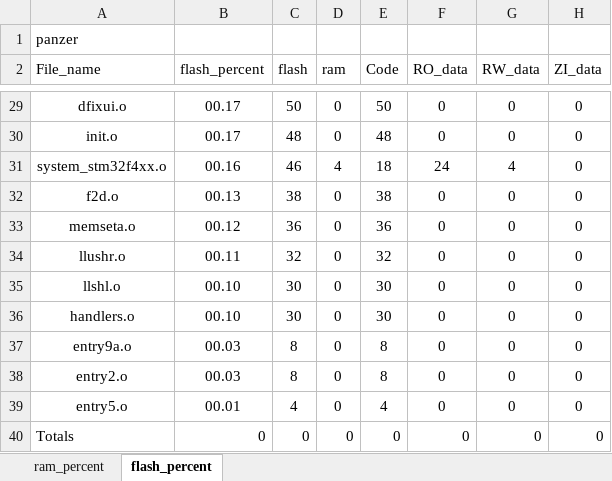
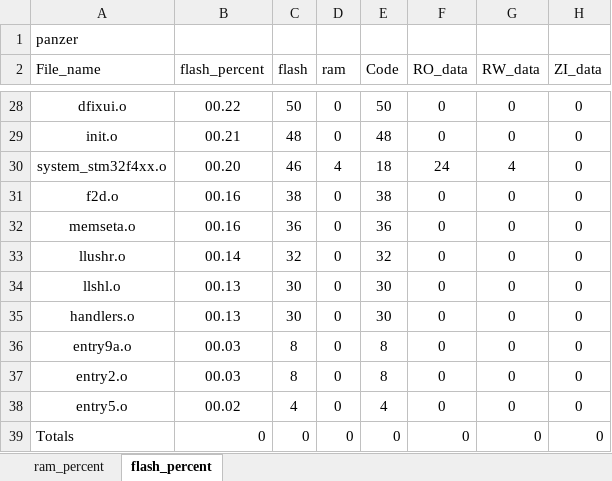
Before and after one commit to paint-boy/Engineering-competition-code, an Excel workbook: MDK-ARM/panzer_analysis.xlsx, sheet flash_percent, drawn as a sheet; only a part is shown, gaps mark what is left out; values as stored, in another font and other column widths than the file's, no borders; charts and pictures and table styles not drawn; addresses are those after the commit; the diff covers the shown part only; the diff names each change by its address in the sheet, - before the commit and + after, or states it on an @@ line.

```diff
--- a/MDK-ARM/panzer_analysis.xlsx (sheet flash_percent)
+++ b/MDK-ARM/panzer_analysis.xlsx (sheet flash_percent)
-B28 (flash_percent): 00.17
+B28 (flash_percent): 00.22
-B29 (flash_percent): 00.17
+B29 (flash_percent): 00.21
-B30 (flash_percent): 00.16
+B30 (flash_percent): 00.20
-B31 (flash_percent): 00.13
+B31 (flash_percent): 00.16
-B32 (flash_percent): 00.12
+B32 (flash_percent): 00.16
-B33 (flash_percent): 00.11
+B33 (flash_percent): 00.14
-B34:B35 (flash_percent): 00.10
+B34:B35 (flash_percent): 00.13
-B38 (flash_percent): 00.01
+B38 (flash_percent): 00.02
```
Also changed, not shown: 4 added rows, 5 removed rows and 21 edited cells elsewhere in this sheet, sheet ram_percent, charts or pictures, 13 other files.
